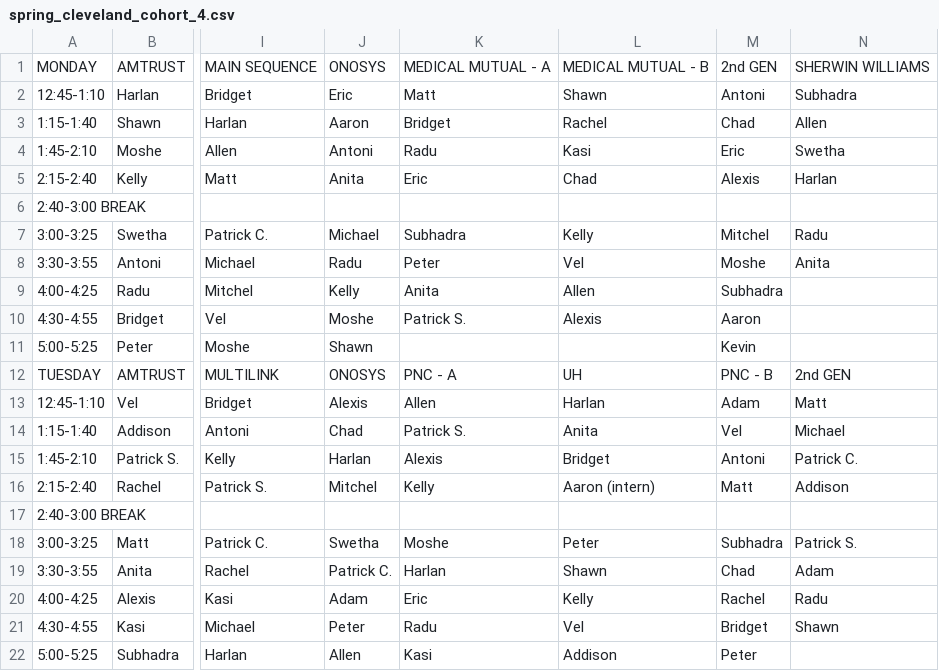
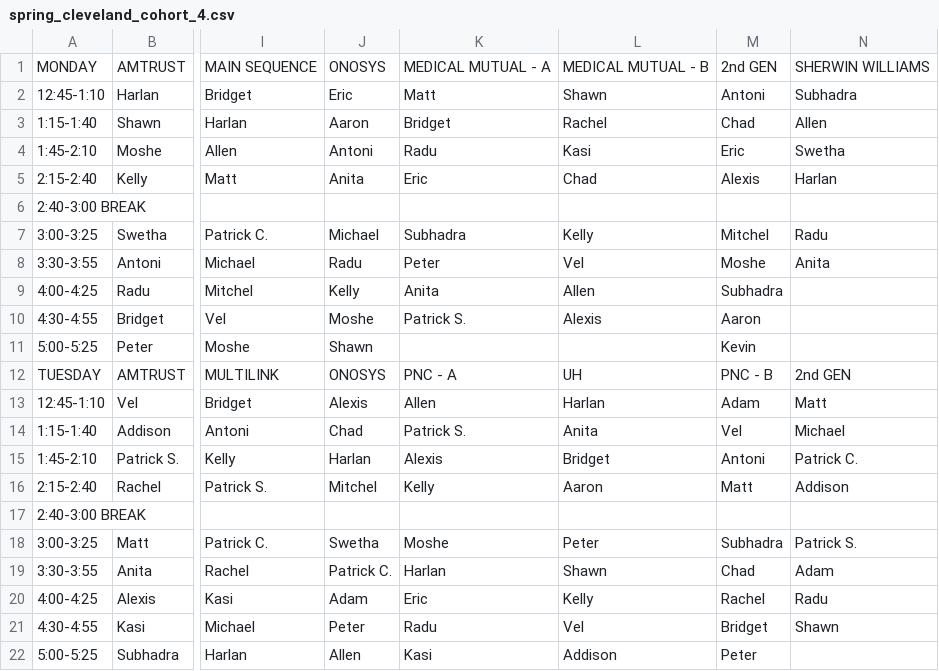
Before and after one commit to yuskie/Scheduler, a CSV file: csv_raw/spring_cleveland_cohort_4.csv, drawn as a sheet; only a part is shown, gaps mark what is left out; the diff names each change by its address in the sheet, - before the commit and + after, or states it on an @@ line.

Commit message:
Working script, parsed data into a format

```diff
--- a/csv_raw/spring_cleveland_cohort_4.csv
+++ b/csv_raw/spring_cleveland_cohort_4.csv
-L16: Aaron (intern)
+L16: Aaron
```
Also changed, not shown: 7 other files.
